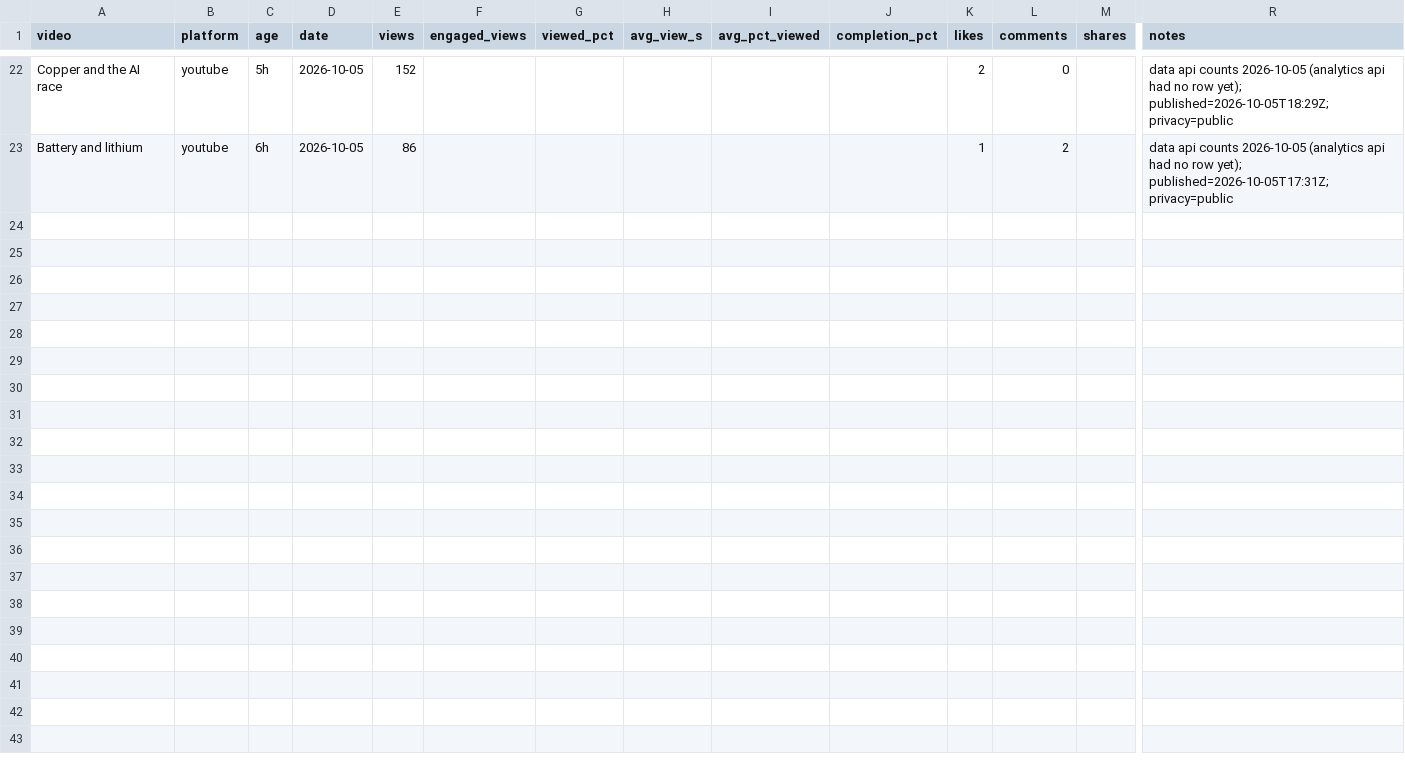
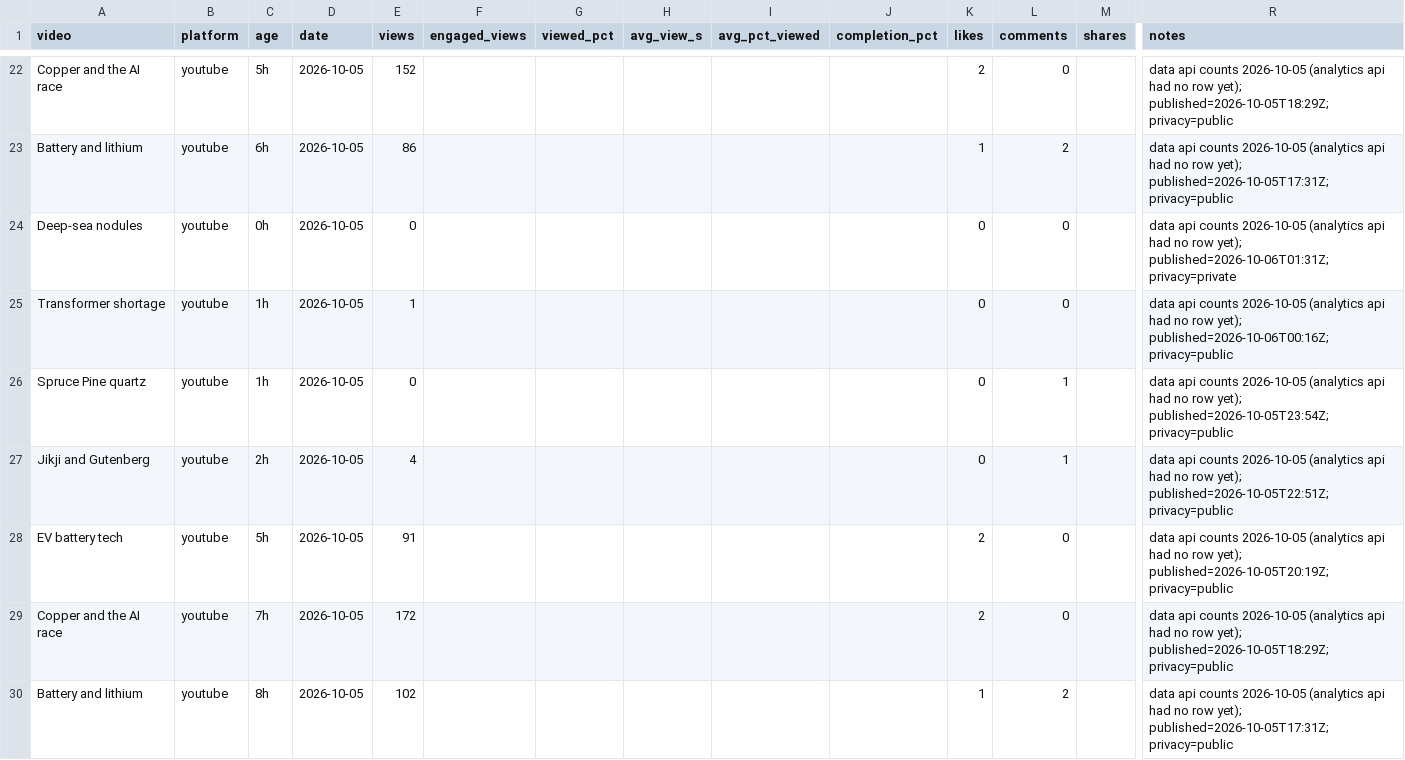
Before and after one commit to Ridnois/ai_shorts, a CSV file: Analytics/snapshots.csv, drawn as a sheet; only a part is shown, gaps mark what is left out; rows hold the shown columns only; the diff names each change by its address in the sheet, - before the commit and + after, or states it on an @@ line.

```diff
--- a/Analytics/snapshots.csv
+++ b/Analytics/snapshots.csv
+row 24: Deep-sea nodules | youtube | 0h | 2026-10-05 | 0 |  |  |  |  |  | 0 | 0 |  | data api counts 2026-10-05 (analytics api had no row yet); published=2026-10-06T01:31Z; privacy=private
+row 25: Transformer shortage | youtube | 1h | 2026-10-05 | 1 |  |  |  |  |  | 0 | 0 |  | data api counts 2026-10-05 (analytics api had no row yet); published=2026-10-06T00:16Z; privacy=public
+row 26: Spruce Pine quartz | youtube | 1h | 2026-10-05 | 0 |  |  |  |  |  | 0 | 1 |  | data api counts 2026-10-05 (analytics api had no row yet); published=2026-10-05T23:54Z; privacy=public
+row 27: Jikji and Gutenberg | youtube | 2h | 2026-10-05 | 4 |  |  |  |  |  | 0 | 1 |  | data api counts 2026-10-05 (analytics api had no row yet); published=2026-10-05T22:51Z; privacy=public
+row 28: EV battery tech | youtube | 5h | 2026-10-05 | 91 |  |  |  |  |  | 2 | 0 |  | data api counts 2026-10-05 (analytics api had no row yet); published=2026-10-05T20:19Z; privacy=public
+row 29: Copper and the AI race | youtube | 7h | 2026-10-05 | 172 |  |  |  |  |  | 2 | 0 |  | data api counts 2026-10-05 (analytics api had no row yet); published=2026-10-05T18:29Z; privacy=public
+row 30: Battery and lithium | youtube | 8h | 2026-10-05 | 102 |  |  |  |  |  | 1 | 2 |  | data api counts 2026-10-05 (analytics api had no row yet); published=2026-10-05T17:31Z; privacy=public
```
Also changed, not shown: 4 other files.
